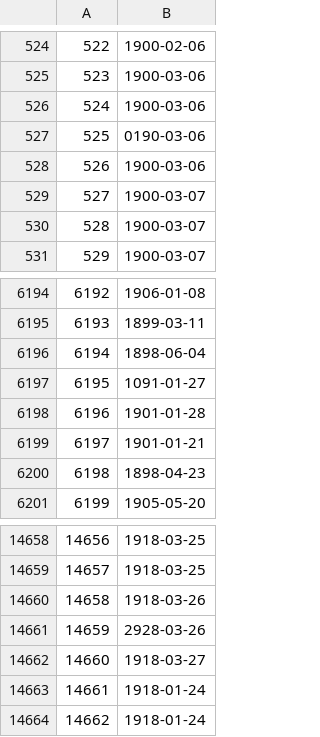
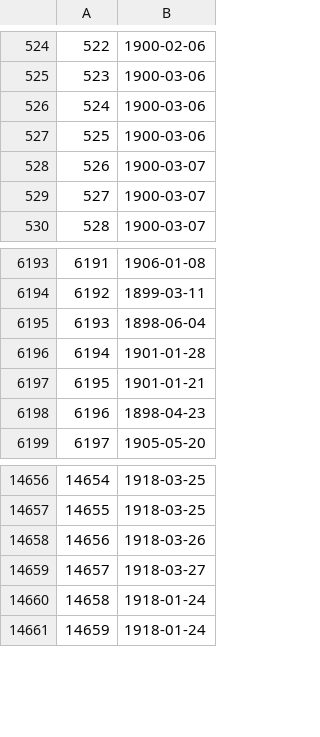
Before and after one commit to Skyblueballykid/cs513-data-cleaning-final-project, a CSV file: data/test_date.csv, drawn as a sheet; only a part is shown, gaps mark what is left out; removed rows and columns are numbered as before the commit, all else as after; the diff names each change by its address in the sheet, - before the commit and + after, or states it on an @@ line.

```diff
--- a/data/test_date.csv
+++ b/data/test_date.csv
-row 527: 525 | 0190-03-06
@@ column A renumbered from row 527 down @@
-row 6197: 6195 | 1091-01-27
-row 14661: 14659 | 2928-03-26
```
Also changed, not shown: 2 other files.
